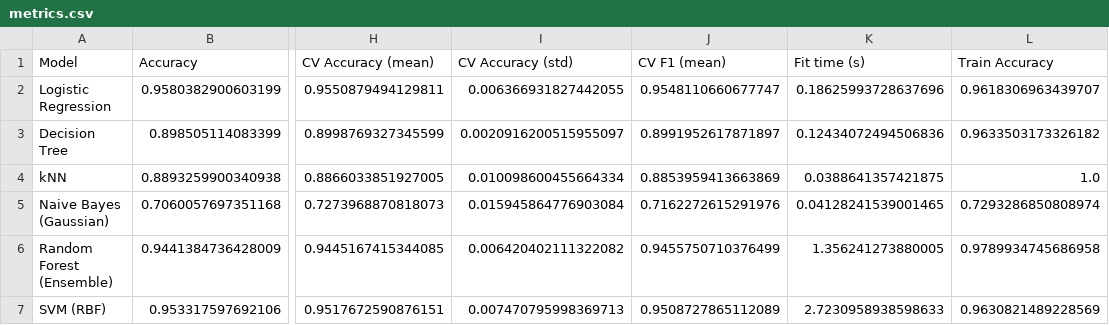
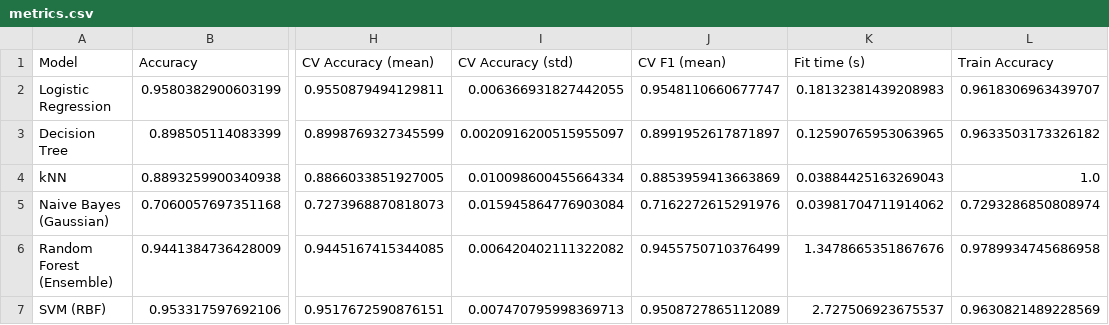
Before and after one commit to hardkidbadhu1/ml-assignment2, a CSV file: reports/metrics.csv, drawn as a sheet; only a part is shown, gaps mark what is left out; the diff names each change by its address in the sheet, - before the commit and + after, or states it on an @@ line.

```diff
--- a/reports/metrics.csv
+++ b/reports/metrics.csv
-K2 (Fit time (s)): 0.18625993728637696
+K2 (Fit time (s)): 0.18132381439208983
-K3 (Fit time (s)): 0.12434072494506836
+K3 (Fit time (s)): 0.12590765953063965
-K4 (Fit time (s)): 0.0388641357421875
+K4 (Fit time (s)): 0.03884425163269043
-K5 (Fit time (s)): 0.04128241539001465
+K5 (Fit time (s)): 0.03981704711914062
-K6 (Fit time (s)): 1.356241273880005
+K6 (Fit time (s)): 1.3478665351867676
-K7 (Fit time (s)): 2.7230958938598633
+K7 (Fit time (s)): 2.727506923675537
```
Also changed, not shown: 2 other files.
